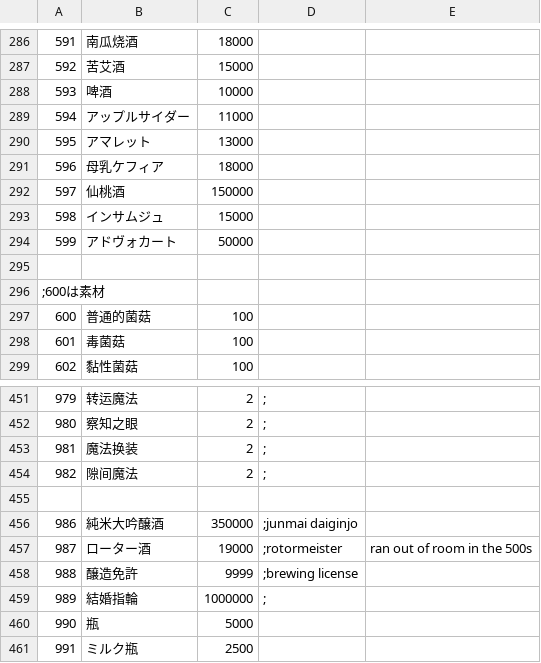
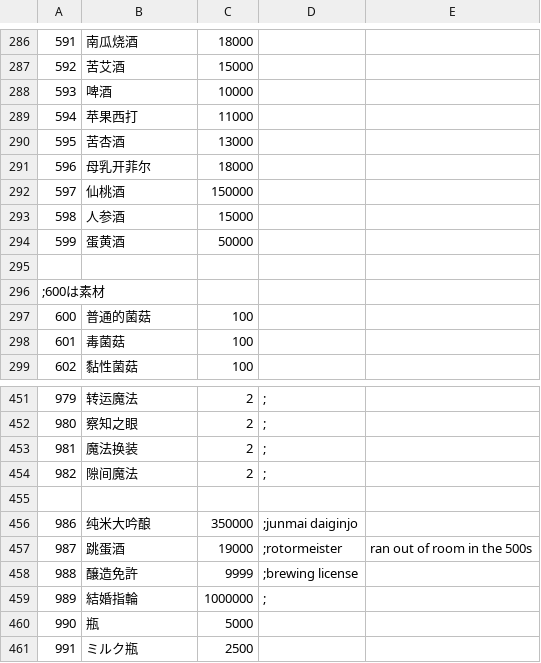
Before and after one commit to minus010001/eraTW_Self_Pregnancy, a CSV file: CSV/Item.csv, drawn as a sheet; only a part is shown, gaps mark what is left out.

```diff
--- a/CSV/Item.csv
+++ b/CSV/Item.csv
@@ -288,8 +288,8 @@
 593,啤酒,10000,
-594,アップルサイダー,11000,
-595,アマレット,13000,
-596,母乳ケフィア,18000,
+594,苹果西打,11000,
+595,苦杏酒,13000,
+596,母乳开菲尔,18000,
 597,仙桃酒,150000,
-598,インサムジュ,15000,
-599,アドヴォカート,50000,
+598,人参酒,15000,
+599,蛋黄酒,50000,
 
@@ -455,4 +455,4 @@
 
-986,純米大吟醸酒,350000,;junmai daiginjo
-987,ローター酒,19000,;rotormeister, ran out of room in the 500s
+986,纯米大吟酿,350000,;junmai daiginjo
+987,跳蛋酒,19000,;rotormeister, ran out of room in the 500s
 988,醸造免許,9999,;brewing license
```
Also changed, not shown: 6 other files.
